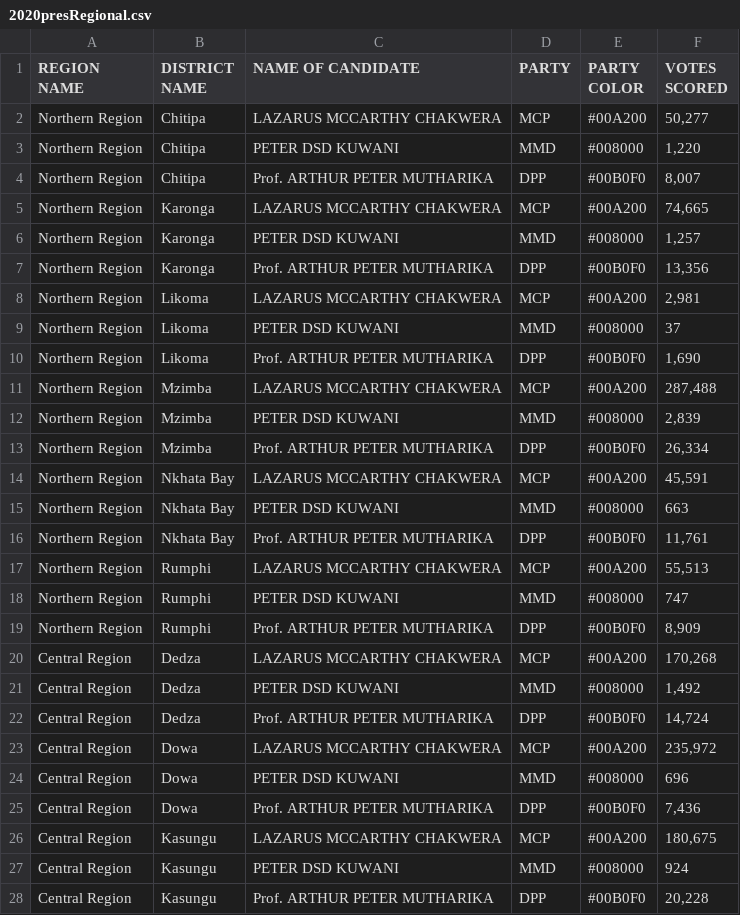
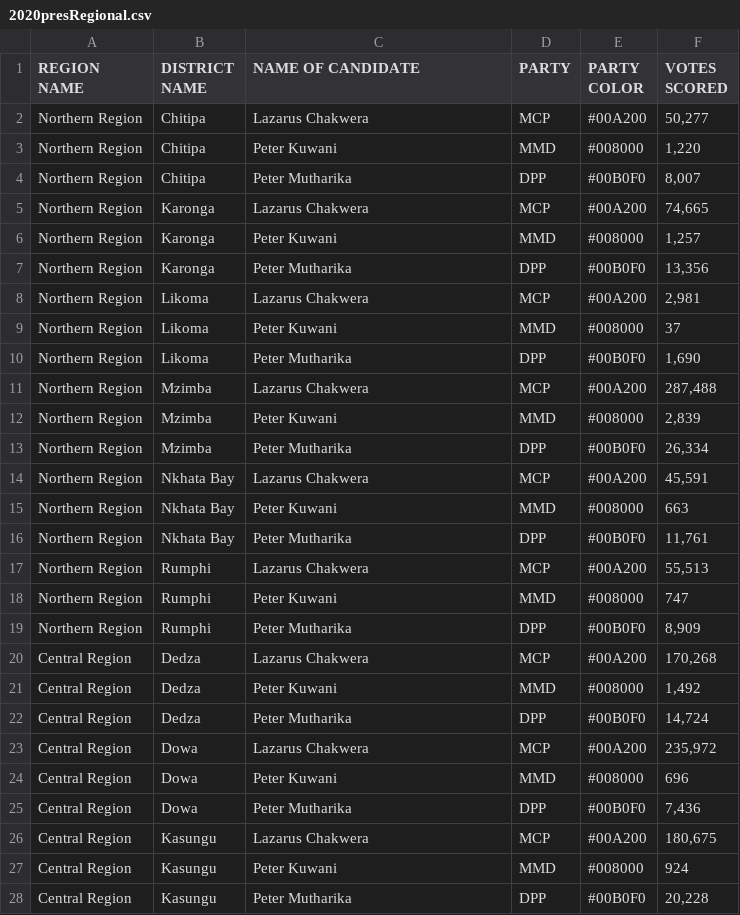
Before and after one commit to DanYankho/Equip-Election-Map, a CSV file: data/2020presRegional.csv, drawn as a sheet; only a part is shown; the diff covers the shown part only.

```diff
--- a/data/2020presRegional.csv
+++ b/data/2020presRegional.csv
@@ -2,27 +2,27 @@ REGION NAME,DISTRICT NAME,NAME OF CANDIDATE,PARTY,PARTY COLOR,VOTES SCORED,,,,,,
-Northern Region,Chitipa,LAZARUS MCCARTHY CHAKWERA,MCP,#00A200,"50,277",,,,,,,,,
-Northern Region,Chitipa,PETER DSD KUWANI,MMD,#008000,"1,220",,,,,,,,,
-Northern Region,Chitipa,Prof. ARTHUR PETER MUTHARIKA,DPP,#00B0F0,"8,007",,,,,,,,,
-Northern Region,Karonga,LAZARUS MCCARTHY CHAKWERA,MCP,#00A200,"74,665",,,,,,,,,
-Northern Region,Karonga,PETER DSD KUWANI,MMD,#008000,"1,257",,,,,,,,,
-Northern Region,Karonga,Prof. ARTHUR PETER MUTHARIKA,DPP,#00B0F0,"13,356",,,,,,,,,
-Northern Region,Likoma,LAZARUS MCCARTHY CHAKWERA,MCP,#00A200,"2,981",,,,,,,,,
-Northern Region,Likoma,PETER DSD KUWANI,MMD,#008000,37,,,,,,,,,
-Northern Region,Likoma,Prof. ARTHUR PETER MUTHARIKA,DPP,#00B0F0,"1,690",,,,,,,,,
-Northern Region,Mzimba,LAZARUS MCCARTHY CHAKWERA,MCP,#00A200,"287,488",,,,,,,,,
-Northern Region,Mzimba,PETER DSD KUWANI,MMD,#008000,"2,839",,,,,,,,,
-Northern Region,Mzimba,Prof. ARTHUR PETER MUTHARIKA,DPP,#00B0F0,"26,334",,,,,,,,,
-Northern Region,Nkhata Bay,LAZARUS MCCARTHY CHAKWERA,MCP,#00A200,"45,591",,,,,,,,,
-Northern Region,Nkhata Bay,PETER DSD KUWANI,MMD,#008000,663,,,,,,,,,
-Northern Region,Nkhata Bay,Prof. ARTHUR PETER MUTHARIKA,DPP,#00B0F0,"11,761",,,,,,,,,
-Northern Region,Rumphi,LAZARUS MCCARTHY CHAKWERA,MCP,#00A200,"55,513",,,,,,,,,
-Northern Region,Rumphi,PETER DSD KUWANI,MMD,#008000,747,,,,,,,,,
-Northern Region,Rumphi,Prof. ARTHUR PETER MUTHARIKA,DPP,#00B0F0,"8,909",,,,,,,,,
-Central Region,Dedza ,LAZARUS MCCARTHY CHAKWERA,MCP,#00A200,"170,268",,,,,,,,,
-Central Region,Dedza ,PETER DSD KUWANI,MMD,#008000,"1,492",,,,,,,,,
-Central Region,Dedza ,Prof. ARTHUR PETER MUTHARIKA,DPP,#00B0F0,"14,724",,,,,,,,,
-Central Region,Dowa,LAZARUS MCCARTHY CHAKWERA,MCP,#00A200,"235,972",,,,,,,,,
-Central Region,Dowa,PETER DSD KUWANI,MMD,#008000,696,,,,,,,,,
-Central Region,Dowa,Prof. ARTHUR PETER MUTHARIKA,DPP,#00B0F0,"7,436",,,,,,,,,
-Central Region,Kasungu,LAZARUS MCCARTHY CHAKWERA,MCP,#00A200,"180,675",,,,,,,,,
-Central Region,Kasungu,PETER DSD KUWANI,MMD,#008000,924,,,,,,,,,
-Central Region,Kasungu,Prof. ARTHUR PETER MUTHARIKA,DPP,#00B0F0,"20,228",,,,,,,,,
+Northern Region,Chitipa,Lazarus Chakwera,MCP,#00A200,"50,277"
+Northern Region,Chitipa,Peter Kuwani,MMD,#008000,"1,220"
+Northern Region,Chitipa,Peter Mutharika,DPP,#00B0F0,"8,007"
+Northern Region,Karonga,Lazarus Chakwera,MCP,#00A200,"74,665"
+Northern Region,Karonga,Peter Kuwani,MMD,#008000,"1,257"
+Northern Region,Karonga,Peter Mutharika,DPP,#00B0F0,"13,356"
+Northern Region,Likoma,Lazarus Chakwera,MCP,#00A200,"2,981"
+Northern Region,Likoma,Peter Kuwani,MMD,#008000,37
+Northern Region,Likoma,Peter Mutharika,DPP,#00B0F0,"1,690"
+Northern Region,Mzimba,Lazarus Chakwera,MCP,#00A200,"287,488"
+Northern Region,Mzimba,Peter Kuwani,MMD,#008000,"2,839"
+Northern Region,Mzimba,Peter Mutharika,DPP,#00B0F0,"26,334"
+Northern Region,Nkhata Bay,Lazarus Chakwera,MCP,#00A200,"45,591"
+Northern Region,Nkhata Bay,Peter Kuwani,MMD,#008000,663
+Northern Region,Nkhata Bay,Peter Mutharika,DPP,#00B0F0,"11,761"
+Northern Region,Rumphi,Lazarus Chakwera,MCP,#00A200,"55,513"
+Northern Region,Rumphi,Peter Kuwani,MMD,#008000,747
+Northern Region,Rumphi,Peter Mutharika,DPP,#00B0F0,"8,909"
+Central Region,Dedza ,Lazarus Chakwera,MCP,#00A200,"170,268"
+Central Region,Dedza ,Peter Kuwani,MMD,#008000,"1,492"
+Central Region,Dedza ,Peter Mutharika,DPP,#00B0F0,"14,724"
+Central Region,Dowa,Lazarus Chakwera,MCP,#00A200,"235,972"
+Central Region,Dowa,Peter Kuwani,MMD,#008000,696
+Central Region,Dowa,Peter Mutharika,DPP,#00B0F0,"7,436"
+Central Region,Kasungu,Lazarus Chakwera,MCP,#00A200,"180,675"
+Central Region,Kasungu,Peter Kuwani,MMD,#008000,924
+Central Region,Kasungu,Peter Mutharika,DPP,#00B0F0,"20,228"
```
Also changed, not shown: 57 edited cells elsewhere in this file, data/1999presRegional.csv, data/2004presRegional.csv, 4 other files.
